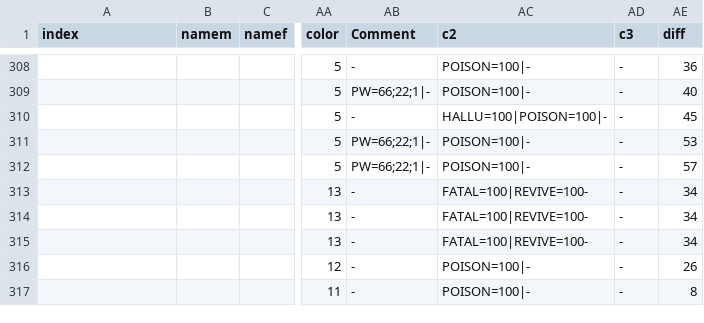
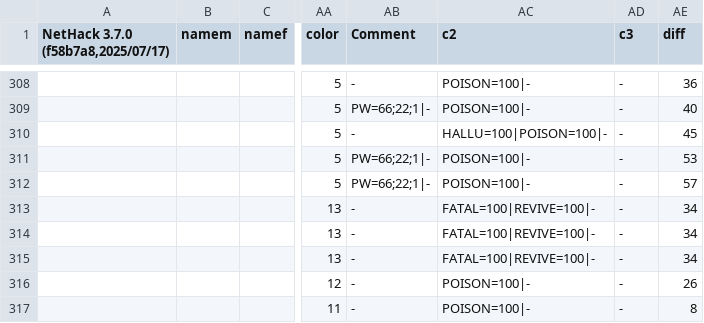
Before and after one commit to zHz00/nethack_external_pokedex, a CSV file: data/nh370.csv, drawn as a sheet; only a part is shown, gaps mark what is left out; the diff names each change by its address in the sheet, - before the commit and + after, or states it on an @@ line.

Commit message:
1. Added wards for dNetHack 2. Added version selector 3. Some refactoring in main script

```diff
--- a/data/nh370.csv
+++ b/data/nh370.csv
-A1: index
+A1: NetHack 3.7.0 (f58b7a8,2025/07/17)
-AC313:AC315 (c2): FATAL=100|REVIVE=100-
+AC313:AC315 (c2): FATAL=100|REVIVE=100|-
```
Also changed, not shown: data/eh09.csv, data/nh343.csv, 10 other files.
